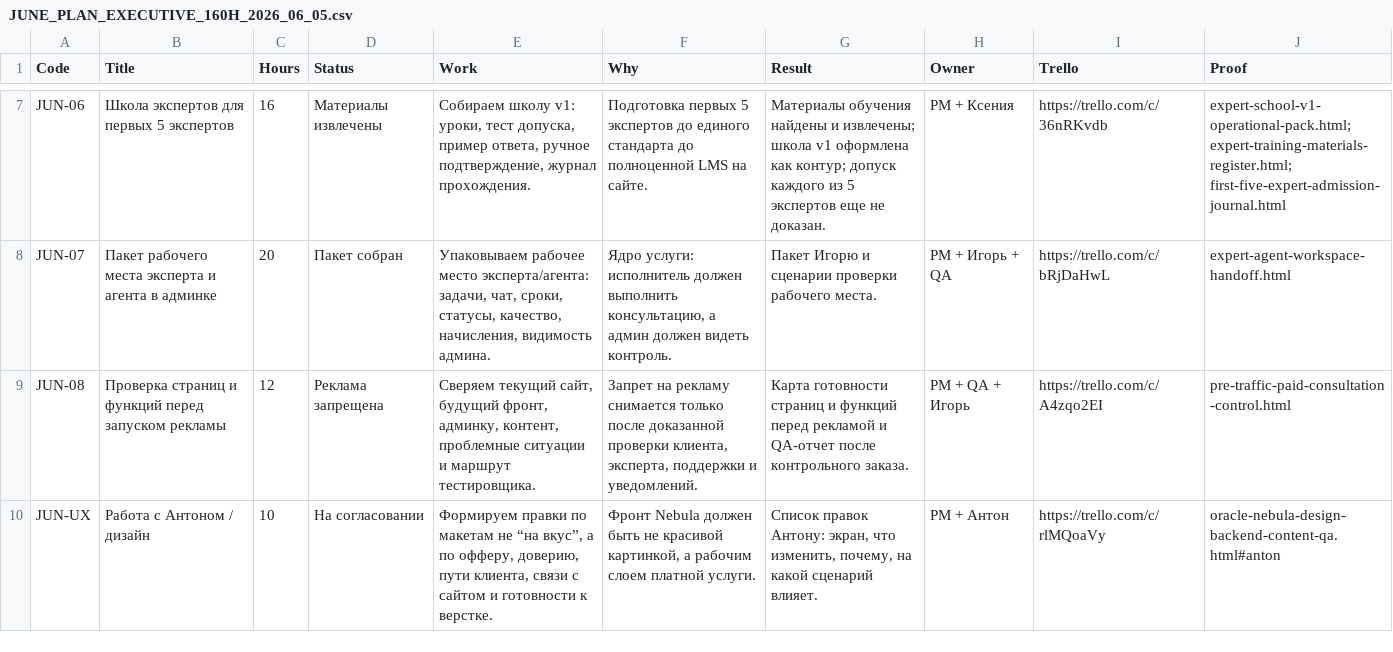
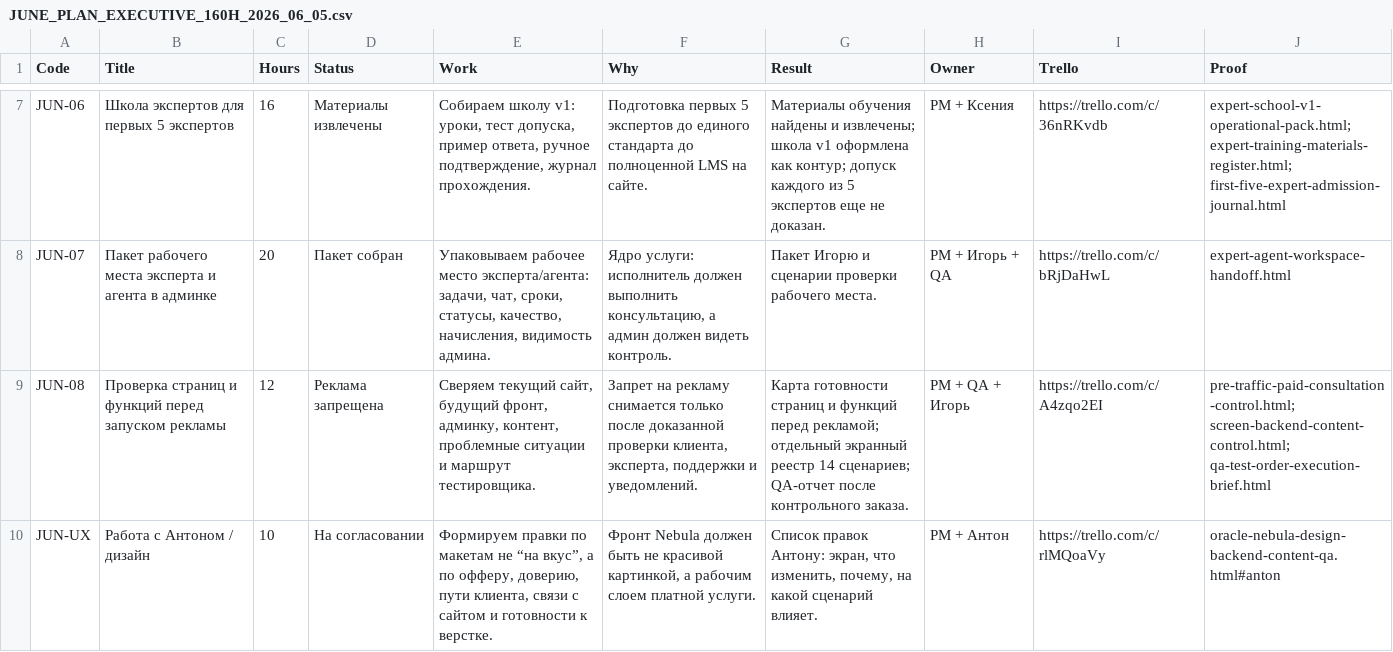
Before and after one commit to cutthreat/confideline, a CSV file: web/blue-panel/docs/artifacts/JUNE_PLAN_EXECUTIVE_160H_2026_06_05.csv, drawn as a sheet; only a part is shown, gaps mark what is left out.

```diff
--- a/web/blue-panel/docs/artifacts/JUNE_PLAN_EXECUTIVE_160H_2026_06_05.csv
+++ b/web/blue-panel/docs/artifacts/JUNE_PLAN_EXECUTIVE_160H_2026_06_05.csv
@@ -8,3 +8,3 @@
 "JUN-07","Пакет рабочего места эксперта и агента в админке","20","Пакет собран","Упаковываем рабочее место эксперта/агента: задачи, чат, сроки, статусы, качество, начисления, видимость админа.","Ядро услуги: исполнитель должен выполнить консультацию, а админ должен видеть контроль.","Пакет Игорю и сценарии проверки рабочего места.","PM + Игорь + QA","https://trello.com/c/bRjDaHwL","expert-agent-workspace-handoff.html"
-"JUN-08","Проверка страниц и функций перед запуском рекламы","12","Реклама запрещена","Сверяем текущий сайт, будущий фронт, админку, контент, проблемные ситуации и маршрут тестировщика.","Запрет на рекламу снимается только после доказанной проверки клиента, эксперта, поддержки и уведомлений.","Карта готовности страниц и функций перед рекламой и QA-отчет после контрольного заказа.","PM + QA + Игорь","https://trello.com/c/A4zqo2EI","pre-traffic-paid-consultation-control.html"
+"JUN-08","Проверка страниц и функций перед запуском рекламы","12","Реклама запрещена","Сверяем текущий сайт, будущий фронт, админку, контент, проблемные ситуации и маршрут тестировщика.","Запрет на рекламу снимается только после доказанной проверки клиента, эксперта, поддержки и уведомлений.","Карта готовности страниц и функций перед рекламой; отдельный экранный реестр 14 сценариев; QA-отчет после контрольного заказа.","PM + QA + Игорь","https://trello.com/c/A4zqo2EI","pre-traffic-paid-consultation-control.html; screen-backend-content-control.html; qa-test-order-execution-brief.html"
 "JUN-UX","Работа с Антоном / дизайн","10","На согласовании","Формируем правки по макетам не “на вкус”, а по офферу, доверию, пути клиента, связи с сайтом и готовности к верстке.","Фронт Nebula должен быть не красивой картинкой, а рабочим слоем платной услуги.","Список правок Антону: экран, что изменить, почему, на какой сценарий влияет.","PM + Антон","https://trello.com/c/rlMQoaVy","oracle-nebula-design-backend-content-qa.html#anton"
```
Also changed, not shown: web/blue-panel/docs/artifacts/ALEXEY_MASTER_PLAN_SHORT_2026_06_05.csv, web/blue-panel/docs/artifacts/LAUNCH_READINESS_EXECUTIVE_2026_06_05.csv, 9 other files.
